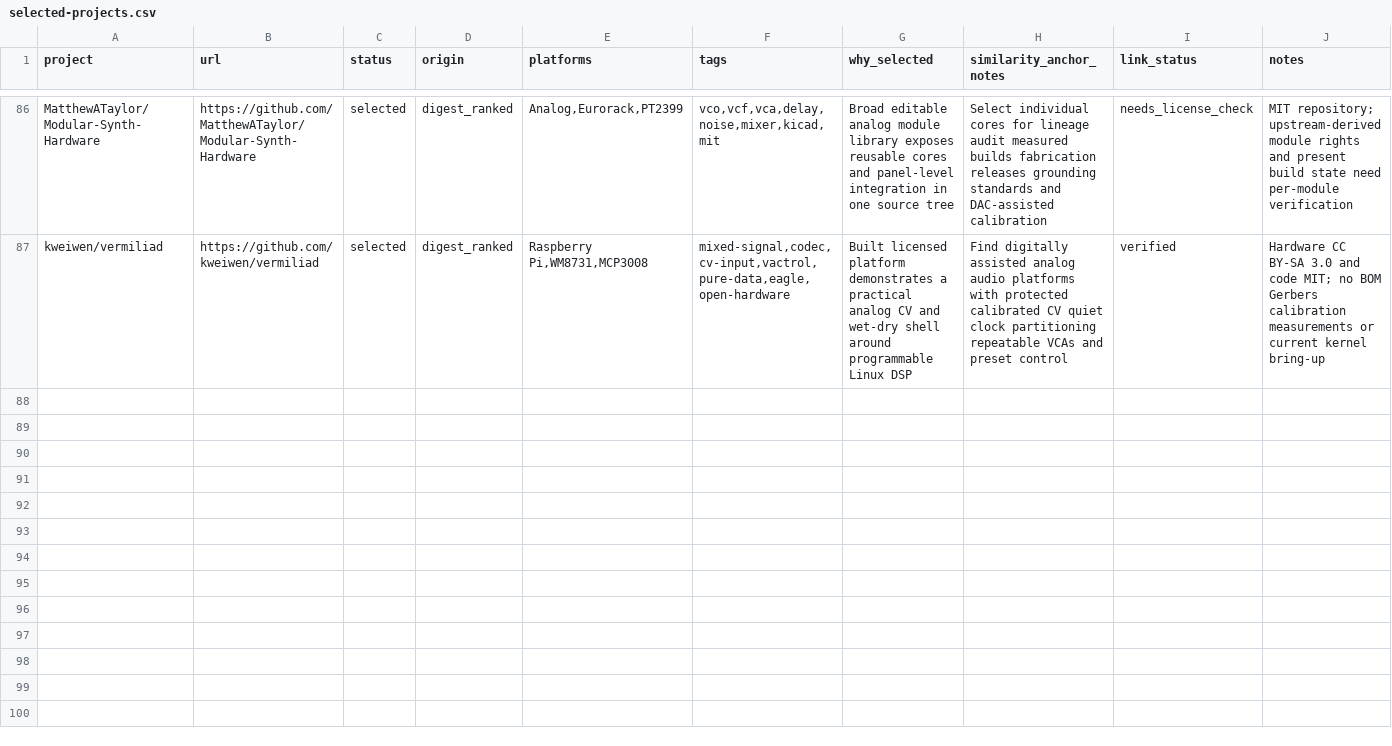
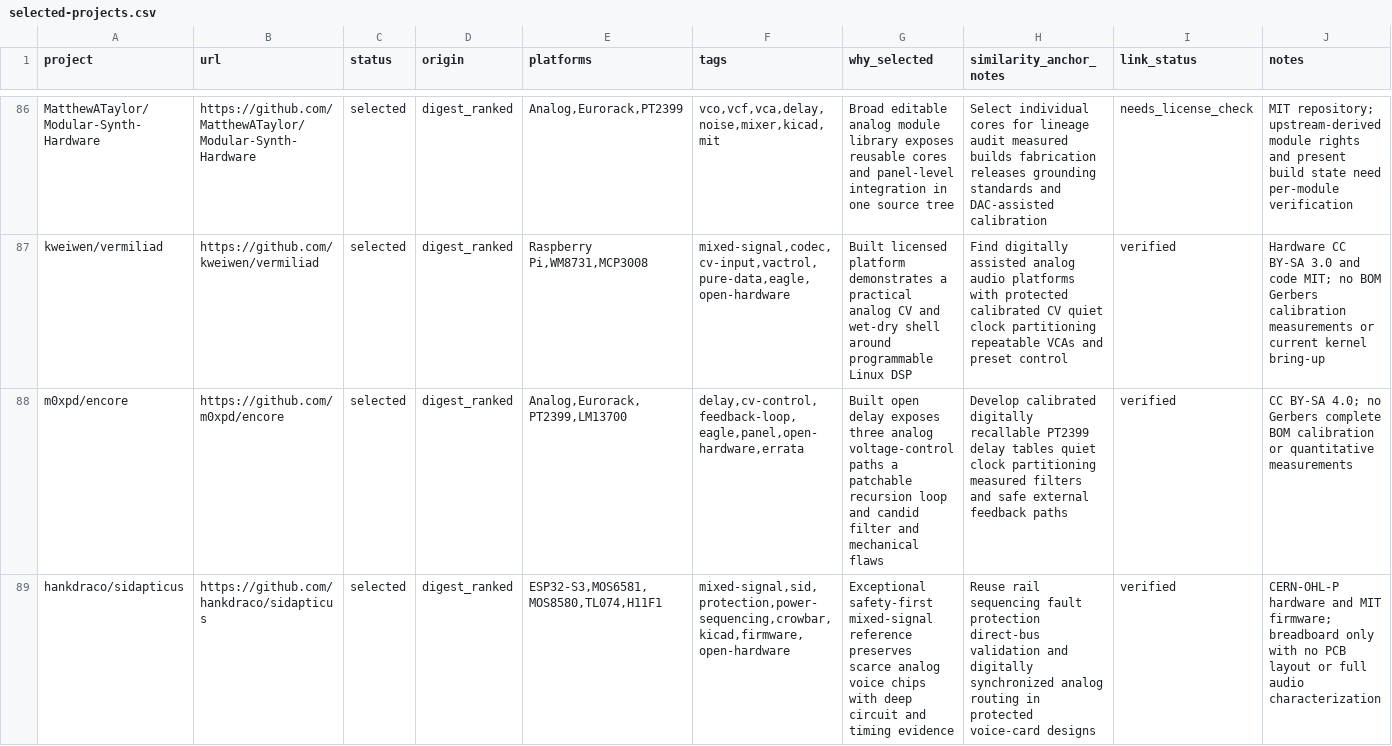
Before and after one commit to Denys/embedded-audio-mine, a CSV file: data/selected-projects.csv, drawn as a sheet; only a part is shown, gaps mark what is left out; the diff covers the shown part only; the diff names each change by its address in the sheet, - before the commit and + after, or states it on an @@ line.

```diff
--- a/data/selected-projects.csv
+++ b/data/selected-projects.csv
+row 88: m0xpd/encore | https://github.com/m0xpd/encore | selected | digest_ranked | Analog,Eurorack,PT2399,LM13700 | delay,cv-control,feedback-loop,eagle,panel,open-hardware,errata | Built open delay exposes three analog voltage-control paths a patchable recursion loop and candid filter and mechanical flaws | Develop calibrated digitally recallable PT2399 delay tables quiet clock partitioning measured filters and safe external feedback paths | verified | CC BY-SA 4.0; no Gerbers complete BOM calibration or quantitative measurements
+row 89: hankdraco/sidapticus | https://github.com/hankdraco/sidapticus | selected | digest_ranked | ESP32-S3,MOS6581,MOS8580,TL074,H11F1 | mixed-signal,sid,protection,power-sequencing,crowbar,kicad,firmware,open-hardware | Exceptional safety-first mixed-signal reference preserves scarce analog voice chips with deep circuit and timing evidence | Reuse rail sequencing fault protection direct-bus validation and digitally synchronized analog routing in protected voice-card designs | verified | CERN-OHL-P hardware and MIT firmware; breadboard only with no PCB layout or full audio characterization
```
Also changed, not shown: 2 added rows elsewhere in this file, data/common-anti-repeat-index.csv, data/published-repo-log.csv, 3 other files.
